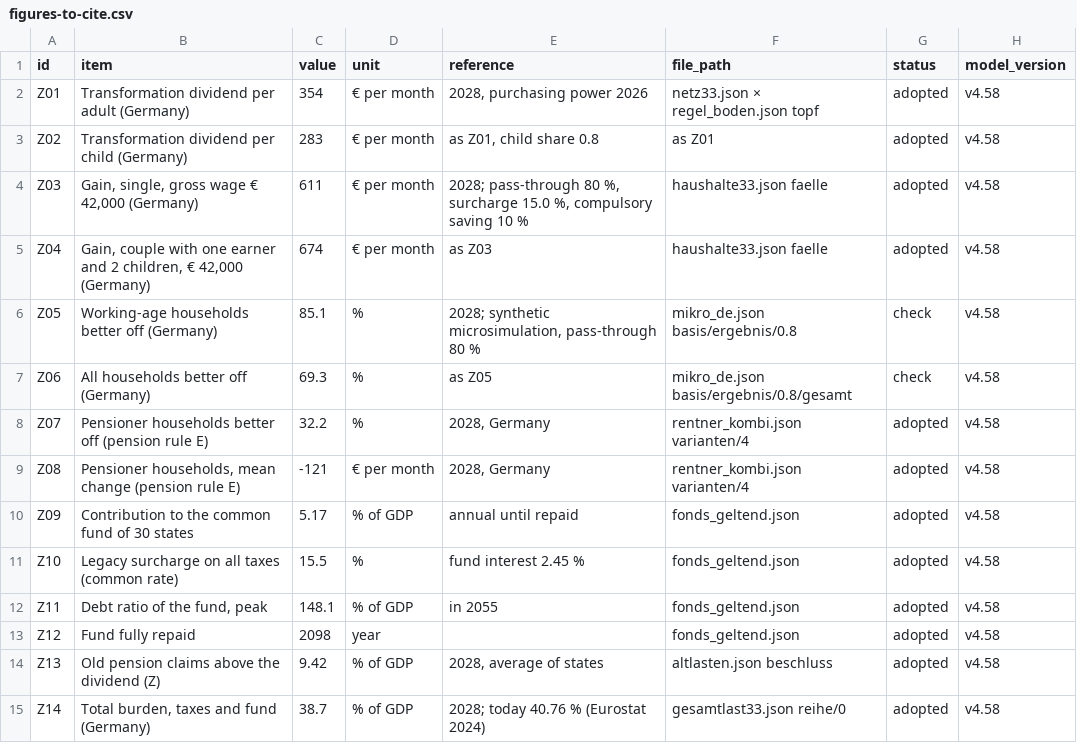
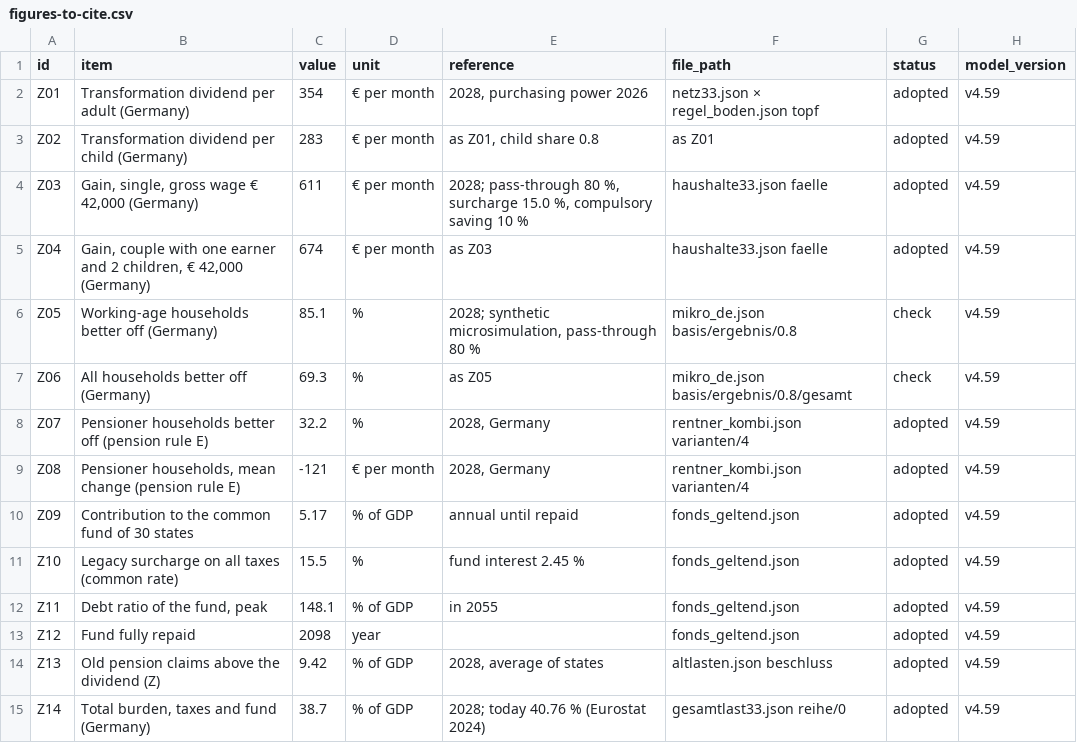
Before and after one commit to archicrowd/2828, a CSV file: docs/data/figures-to-cite.csv, drawn as a sheet; only a part is shown; the diff covers the shown part only.

```diff
--- a/docs/data/figures-to-cite.csv
+++ b/docs/data/figures-to-cite.csv
@@ -1,15 +1,15 @@
 id,item,value,unit,reference,file_path,status,model_version
-Z01,Transformation dividend per adult (Germany),354,€ per month,"2028, purchasing power 2026",netz33.json × regel_boden.json topf,adopted,v4.58
-Z02,Transformation dividend per child (Germany),283,€ per month,"as Z01, child share 0.8",as Z01,adopted,v4.58
-Z03,"Gain, single, gross wage € 42,000 (Germany)",611,€ per month,"2028; pass-through 80 %, surcharge 15.0 %, compulsory saving 10 %",haushalte33.json faelle,adopted,v4.58
-Z04,"Gain, couple with one earner and 2 children, € 42,000 (Germany)",674,€ per month,as Z03,haushalte33.json faelle,adopted,v4.58
-Z05,Working-age households better off (Germany),85.1,%,"2028; synthetic microsimulation, pass-through 80 %",mikro_de.json basis/ergebnis/0.8,check,v4.58
-Z06,All households better off (Germany),69.3,%,as Z05,mikro_de.json basis/ergebnis/0.8/gesamt,check,v4.58
-Z07,Pensioner households better off (pension rule E),32.2,%,"2028, Germany",rentner_kombi.json varianten/4,adopted,v4.58
-Z08,"Pensioner households, mean change (pension rule E)",-121,€ per month,"2028, Germany",rentner_kombi.json varianten/4,adopted,v4.58
-Z09,Contribution to the common fund of 30 states,5.17,% of GDP,annual until repaid,fonds_geltend.json,adopted,v4.58
-Z10,Legacy surcharge on all taxes (common rate),15.5,%,fund interest 2.45 %,fonds_geltend.json,adopted,v4.58
-Z11,"Debt ratio of the fund, peak",148.1,% of GDP,in 2055,fonds_geltend.json,adopted,v4.58
-Z12,Fund fully repaid,2098,year,,fonds_geltend.json,adopted,v4.58
-Z13,Old pension claims above the dividend (Z),9.42,% of GDP,"2028, average of states",altlasten.json beschluss,adopted,v4.58
-Z14,"Total burden, taxes and fund (Germany)",38.7,% of GDP,2028; today 40.76 % (Eurostat 2024),gesamtlast33.json reihe/0,adopted,v4.58
+Z01,Transformation dividend per adult (Germany),354,€ per month,"2028, purchasing power 2026",netz33.json × regel_boden.json topf,adopted,v4.59
+Z02,Transformation dividend per child (Germany),283,€ per month,"as Z01, child share 0.8",as Z01,adopted,v4.59
+Z03,"Gain, single, gross wage € 42,000 (Germany)",611,€ per month,"2028; pass-through 80 %, surcharge 15.0 %, compulsory saving 10 %",haushalte33.json faelle,adopted,v4.59
+Z04,"Gain, couple with one earner and 2 children, € 42,000 (Germany)",674,€ per month,as Z03,haushalte33.json faelle,adopted,v4.59
+Z05,Working-age households better off (Germany),85.1,%,"2028; synthetic microsimulation, pass-through 80 %",mikro_de.json basis/ergebnis/0.8,check,v4.59
+Z06,All households better off (Germany),69.3,%,as Z05,mikro_de.json basis/ergebnis/0.8/gesamt,check,v4.59
+Z07,Pensioner households better off (pension rule E),32.2,%,"2028, Germany",rentner_kombi.json varianten/4,adopted,v4.59
+Z08,"Pensioner households, mean change (pension rule E)",-121,€ per month,"2028, Germany",rentner_kombi.json varianten/4,adopted,v4.59
+Z09,Contribution to the common fund of 30 states,5.17,% of GDP,annual until repaid,fonds_geltend.json,adopted,v4.59
+Z10,Legacy surcharge on all taxes (common rate),15.5,%,fund interest 2.45 %,fonds_geltend.json,adopted,v4.59
+Z11,"Debt ratio of the fund, peak",148.1,% of GDP,in 2055,fonds_geltend.json,adopted,v4.59
+Z12,Fund fully repaid,2098,year,,fonds_geltend.json,adopted,v4.59
+Z13,Old pension claims above the dividend (Z),9.42,% of GDP,"2028, average of states",altlasten.json beschluss,adopted,v4.59
+Z14,"Total burden, taxes and fund (Germany)",38.7,% of GDP,2028; today 40.76 % (Eurostat 2024),gesamtlast33.json reihe/0,adopted,v4.59
```
Also changed, not shown: 20 edited cells elsewhere in this file, docs/data/zahlen-zum-zitieren.csv, projekt/bausteine.csv, 52 other files.
